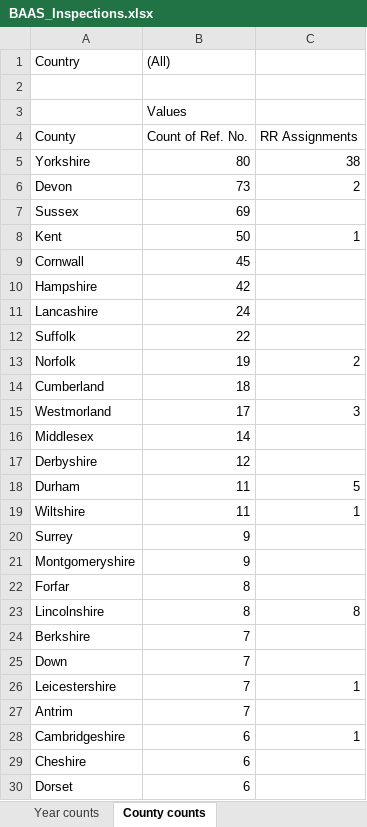
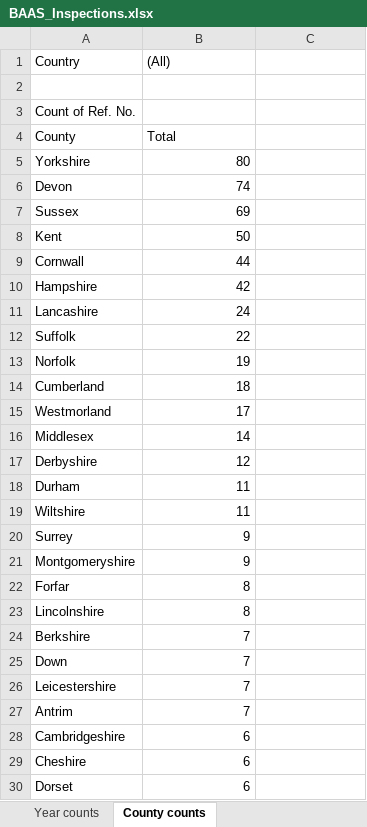
Before and after one commit to rjmeats/BritishRainfall, an Excel workbook: BritishAssociationReports/BAAS_Inspections.xlsx, sheet County counts, drawn as a sheet; only a part is shown; values as stored, in another font and other column widths than the file's, no borders; removed rows and columns are numbered as before the commit, all else as after; the diff covers the shown part only; the diff names each change by its address in the sheet, - before the commit and + after, or states it on an @@ line.

```diff
--- a/BritishAssociationReports/BAAS_Inspections.xlsx (sheet County counts)
+++ b/BritishAssociationReports/BAAS_Inspections.xlsx (sheet County counts)
-row 3:  | Values
+row 3: Count of Ref. No.
-B4 ((All)): Count of Ref. No.
+B4 ((All)): Total
-C4: RR Assignments
+C4: (empty)
-C5: 38
+C5: (empty)
-B6 ((All)): 73
+B6 ((All)): 74
-C6: 2
+C6: (empty)
-C8: 1
+C8: (empty)
-B9 ((All)): 45
+B9 ((All)): 44
-C13: 2
+C13: (empty)
-C15: 3
+C15: (empty)
-C18: 5
+C18: (empty)
-C19: 1
+C19: (empty)
-C23: 8
+C23: (empty)
-C26: 1
+C26: (empty)
-C28: 1
+C28: (empty)
```
Also changed, not shown: 6 edited cells elsewhere in this sheet, sheet Inspection details, 1 other file.
